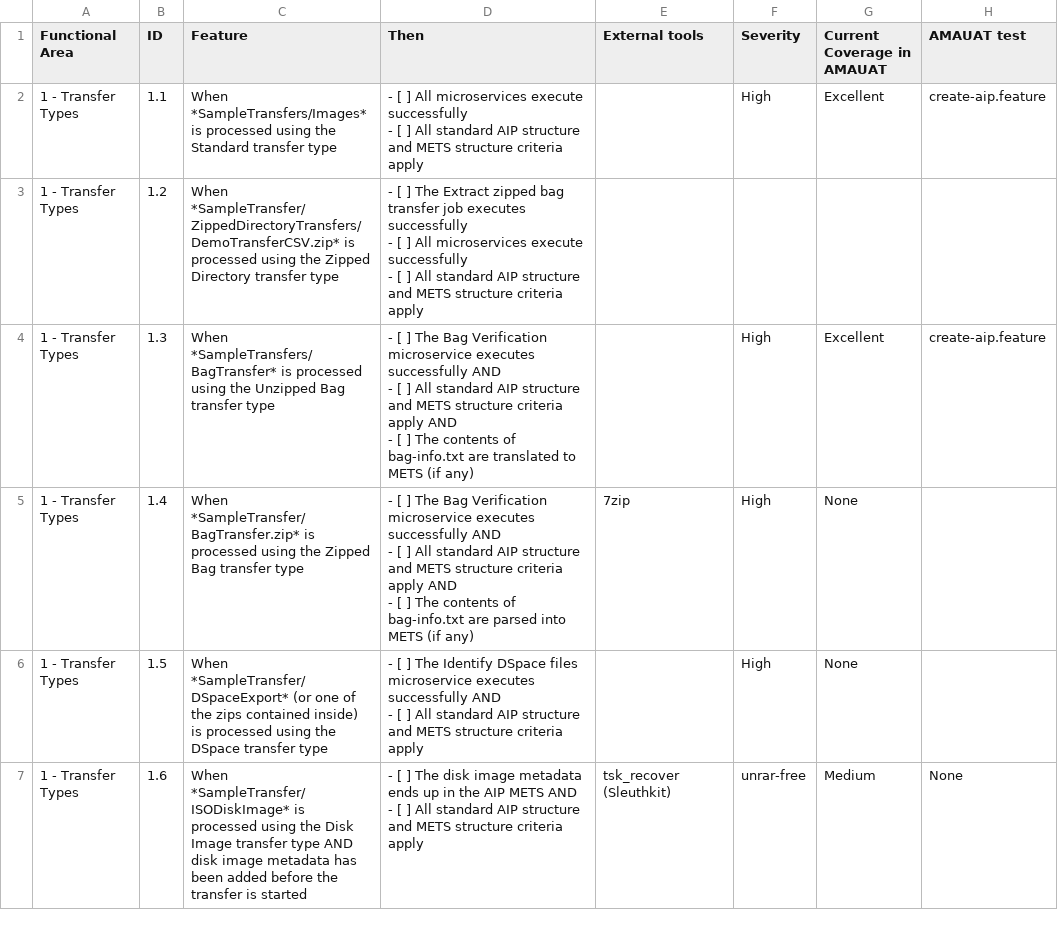
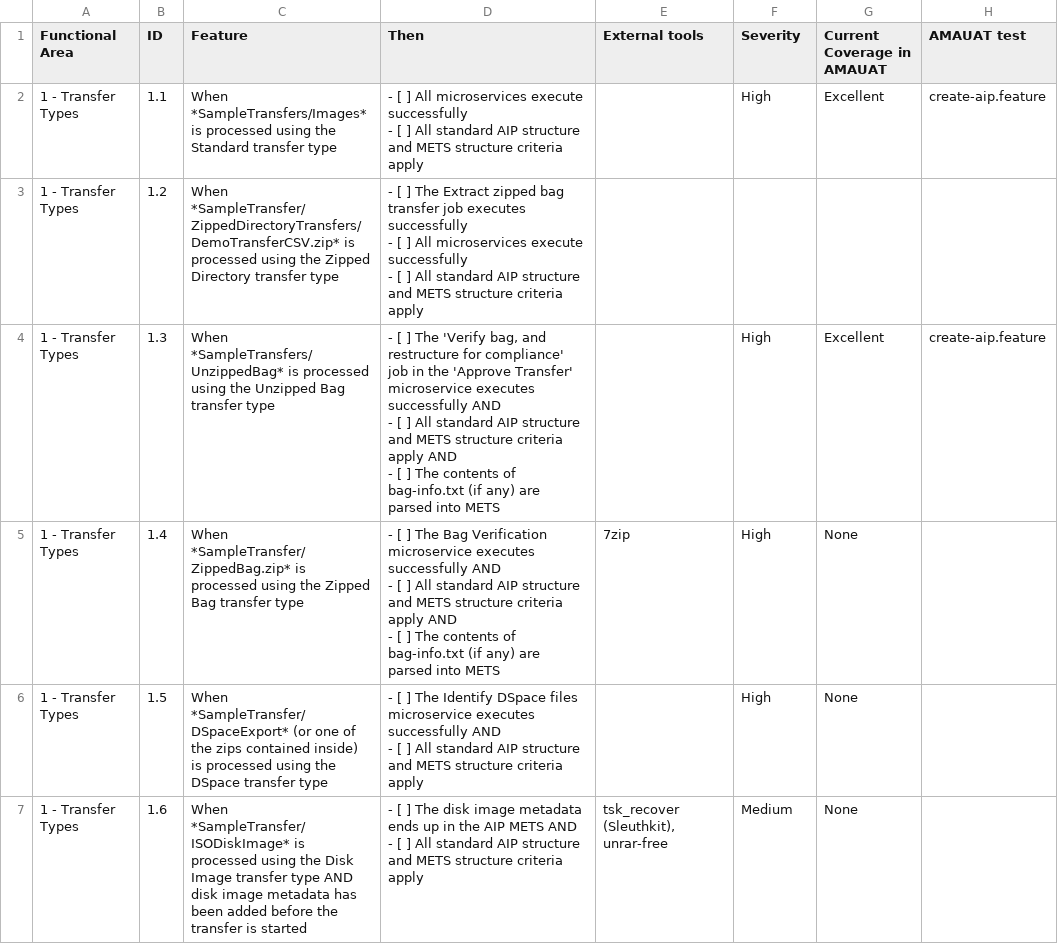
Before and after one commit to archivematica/testing-checklists, a CSV file: regression-testing-checklist.csv, drawn as a sheet; only a part is shown; the diff covers the shown part only.

```diff
--- a/regression-testing-checklist.csv
+++ b/regression-testing-checklist.csv
@@ -6,11 +6,11 @@ Functional Area,ID,Feature,Then,External tools,Severity,Current Coverage in AMAU
 - [ ] All standard AIP structure and METS structure criteria apply",,,,
-1 - Transfer Types,1.3,When *SampleTransfers/BagTransfer* is processed using the Unzipped Bag transfer type,"- [ ] The Bag Verification microservice executes successfully AND
-- [ ] All standard AIP structure and METS structure criteria apply AND
-- [ ] The contents of bag-info.txt are translated to METS (if any)",,High,Excellent,create-aip.feature
-1 - Transfer Types,1.4,When *SampleTransfer/BagTransfer.zip* is processed using the Zipped Bag transfer type,"- [ ] The Bag Verification microservice executes successfully AND
-- [ ] All standard AIP structure and METS structure criteria apply AND
-- [ ] The contents of bag-info.txt are parsed into METS (if any)",7zip,High,None,
+1 - Transfer Types,1.3,When *SampleTransfers/UnzippedBag* is processed using the Unzipped Bag transfer type,"- [ ] The 'Verify bag, and restructure for compliance' job in the 'Approve Transfer' microservice executes successfully AND
+- [ ] All standard AIP structure and METS structure criteria apply AND
+- [ ] The contents of bag-info.txt (if any) are parsed into METS",,High,Excellent,create-aip.feature
+1 - Transfer Types,1.4,When *SampleTransfer/ZippedBag.zip* is processed using the Zipped Bag transfer type,"- [ ] The Bag Verification microservice executes successfully AND
+- [ ] All standard AIP structure and METS structure criteria apply AND
+- [ ] The contents of bag-info.txt (if any) are parsed into METS",7zip,High,None,
 1 - Transfer Types,1.5,When *SampleTransfer/DSpaceExport* (or one of the zips contained inside) is processed using the DSpace transfer type,"- [ ] The Identify DSpace files microservice executes successfully AND
 - [ ] All standard AIP structure and METS structure criteria apply",,High,None,
-1 - Transfer Types,1.6,When *SampleTransfer/ISODiskImage* is processed using the Disk Image transfer type AND disk image metadata has been added before the transfer is started,"- [ ] The disk image metadata ends up in the AIP METS AND
-- [ ] All standard AIP structure and METS structure criteria apply",tsk_recover (Sleuthkit), unrar-free,Medium,None
+1 - Transfer Types,1.6,When *SampleTransfer/ISODiskImage* is processed using the Disk Image transfer type AND disk image metadata has been added before the transfer is started,"- [ ] The disk image metadata ends up in the AIP METS AND
+- [ ] All standard AIP structure and METS structure criteria apply","tsk_recover (Sleuthkit), unrar-free",Medium,None,
```
Also changed, not shown: 25 edited cells elsewhere in this file.
